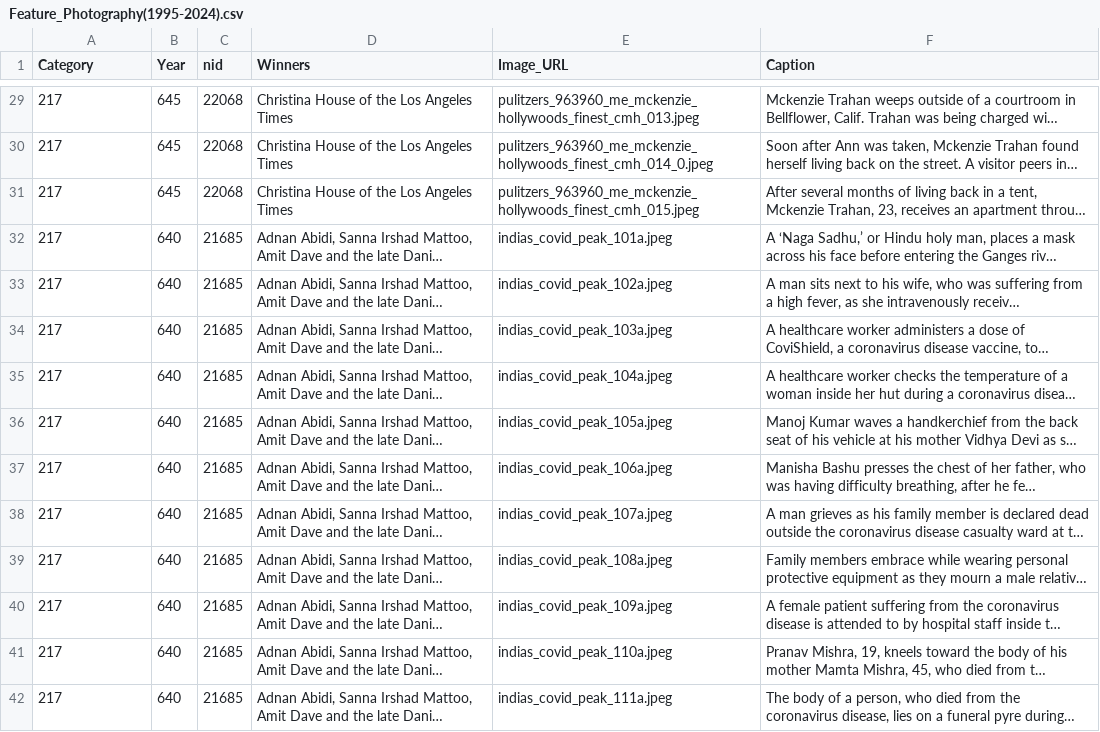
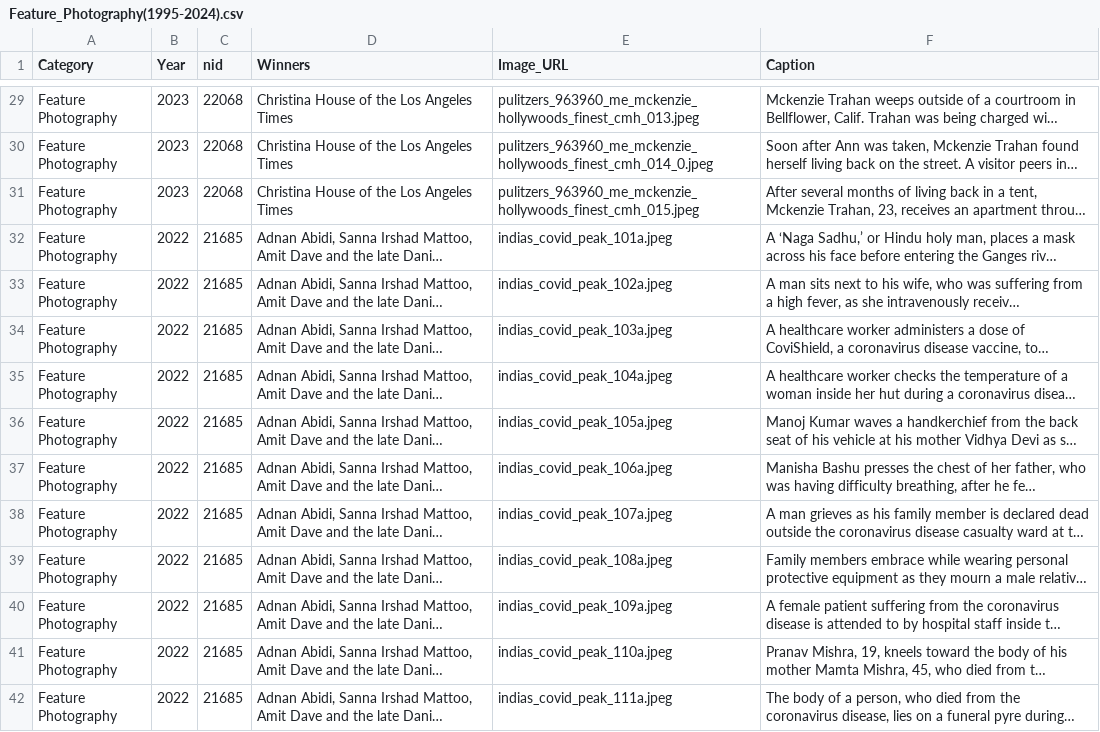
Before and after one commit to 2kristint/Pulitzer_Web_Scraper, a CSV file: Feature_Photography(1995-2024).csv, drawn as a sheet; only a part is shown, gaps mark what is left out; long unchanged cells end in …; the diff covers the shown part only; the diff names each change by its address in the sheet, - before the commit and + after, or states it on an @@ line.

Commit message:
update csv file to display category and year

```diff
--- a/Feature_Photography(1995-2024).csv
+++ b/Feature_Photography(1995-2024).csv
-A29:A42 (Category): 217
+A29:A42 (Category): Feature Photography
-B29:B31 (Year): 645
+B29:B31 (Year): 2023
-B32:B42 (Year): 640
+B32:B42 (Year): 2022
```
Also changed, not shown: 90 edited cells elsewhere in this file, 1 other file.
